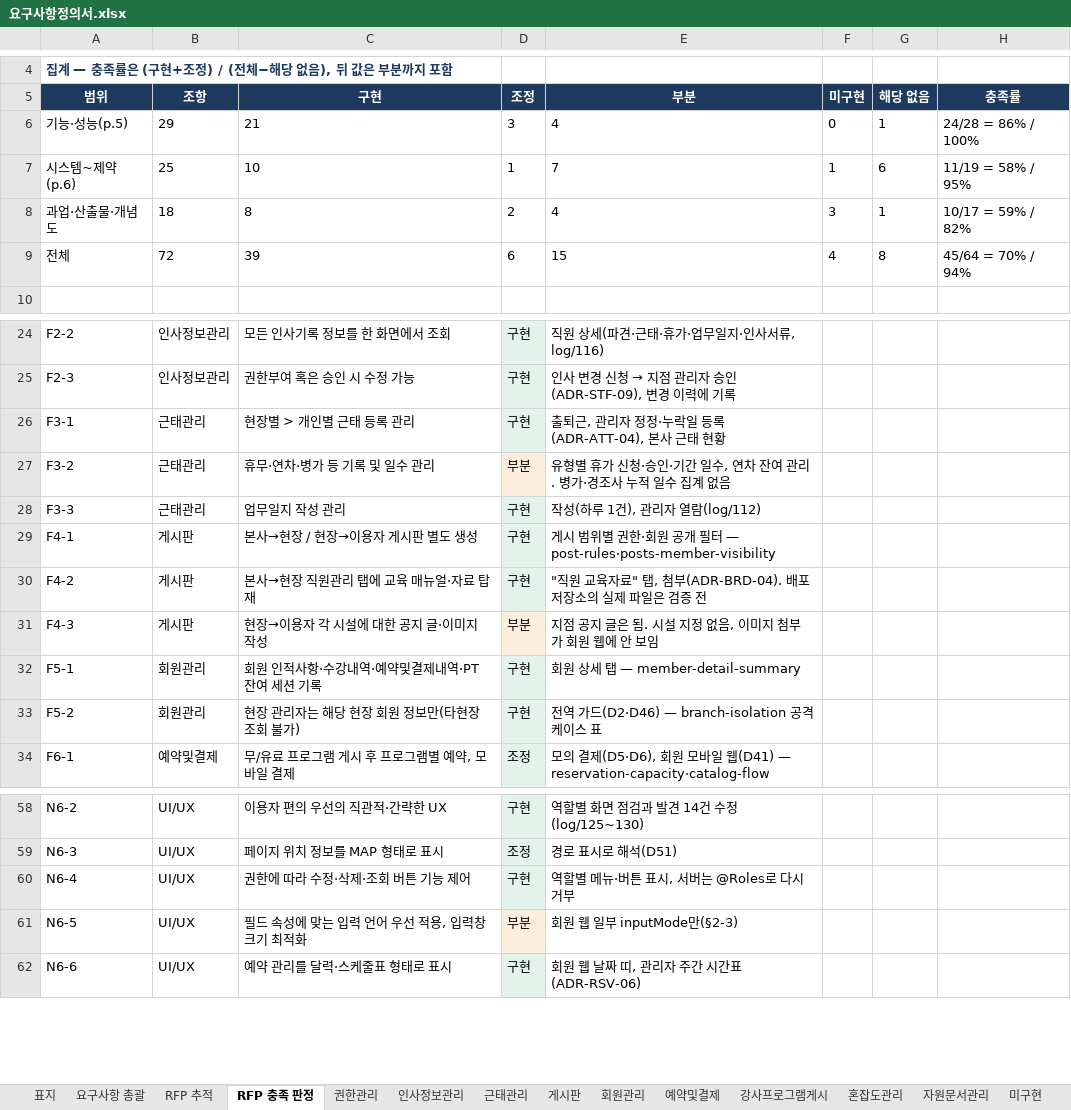
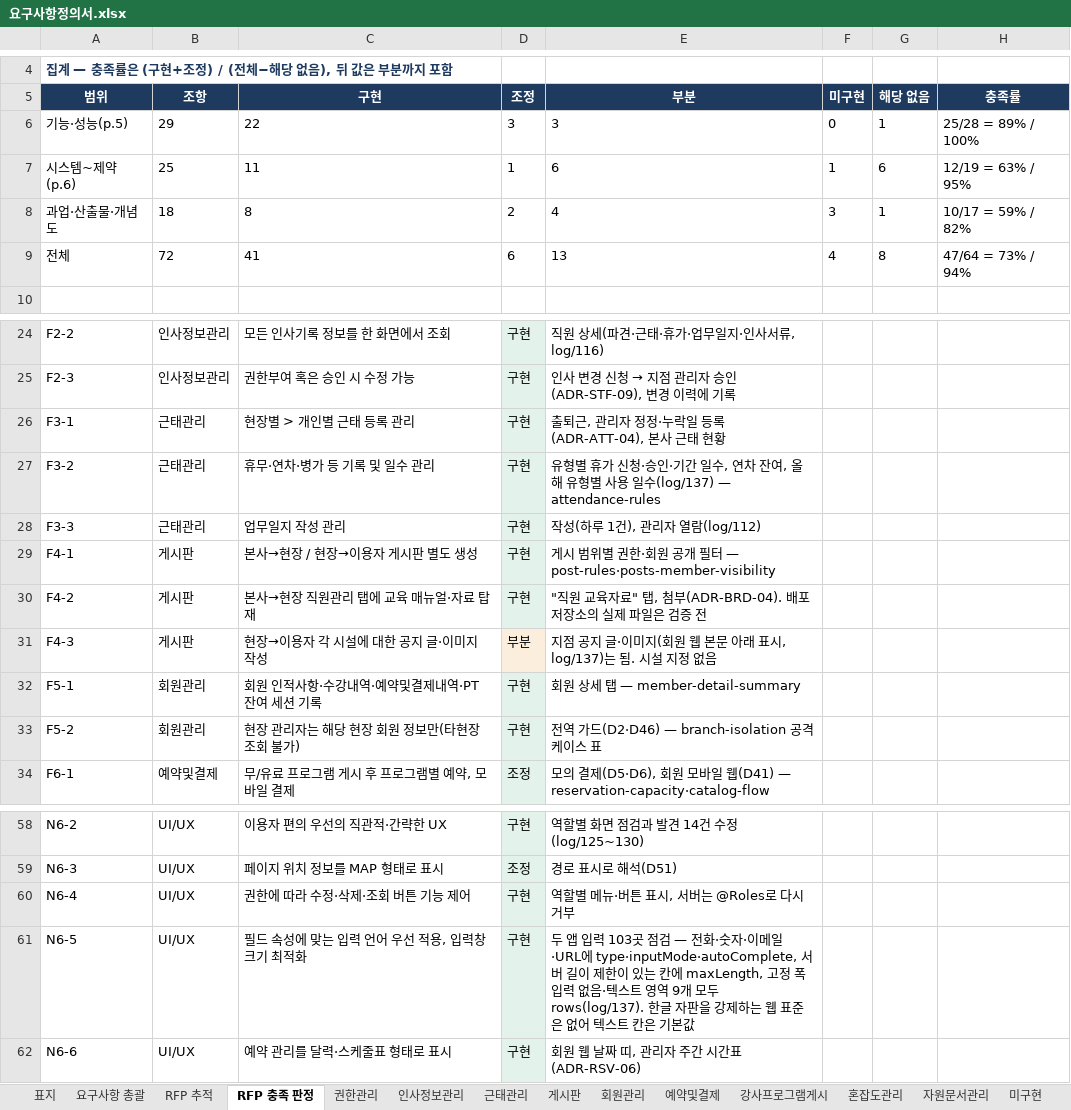
Before and after one commit to jeonghyeonme/sports-erp, an Excel workbook: docs/deliverables/요구사항정의서.xlsx, sheet RFP 충족 판정, drawn as a sheet; only a part is shown, gaps mark what is left out; values as stored, in another font and other column widths than the file's, no borders; the diff names each change by its address in the sheet, - before the commit and + after, or states it on an @@ line.

```diff
--- a/docs/deliverables/요구사항정의서.xlsx (sheet RFP 충족 판정)
+++ b/docs/deliverables/요구사항정의서.xlsx (sheet RFP 충족 판정)
-C6 (구현): 21
+C6 (구현): 22
-E6 (부분): 4
+E6 (부분): 3
-H6 (충족률): 24/28 = 86% / 100%
+H6 (충족률): 25/28 = 89% / 100%
-C7 (구현): 10
+C7 (구현): 11
-E7 (부분): 7
+E7 (부분): 6
-H7 (충족률): 11/19 = 58% / 95%
+H7 (충족률): 12/19 = 63% / 95%
-C9 (구현): 39
+C9 (구현): 41
-E9 (부분): 15
+E9 (부분): 13
-H9 (충족률): 45/64 = 70% / 94%
+H9 (충족률): 47/64 = 73% / 94%
-D27 (조정): 부분
+D27 (조정): 구현
-E27 (부분): …차 잔여 관리. 병가·경조사 누적 일수 집계 없음
+E27 (부분): …차 잔여, 올해 유형별 사용 일수(log/137) — attendance-rules
-E31 (부분): 지점 공지 글은 됨. 시설 지정 없음, 이미지 첨부가 회원 웹에 안 보임
+E31 (부분): 지점 공지 글·이미지(회원 웹 본문 아래 표시, log/137)는 됨. 시설 지정 없음
-D61 (조정): 부분
+D61 (조정): 구현
-E61 (부분): 회원 웹 일부 inputMode만(§2-3)
+E61 (부분): 두 앱 입력 103곳 점검 — 전화·숫자·이메일·URL에 type·inputMode·autoComplete, 서버 길이 제한이 있는 칸에 maxLength, 고정 폭 입력 없음·텍스트 영역 9개 모두 rows(log/137). 한글 자판을 강제하는 웹 표준은 없어 텍스트 칸은 기본값
```
Also changed, not shown: sheet 요구사항 총괄, sheet 미구현, sheet 표지, sheet 게시판, sheet RFP 추적, 30 other files.
